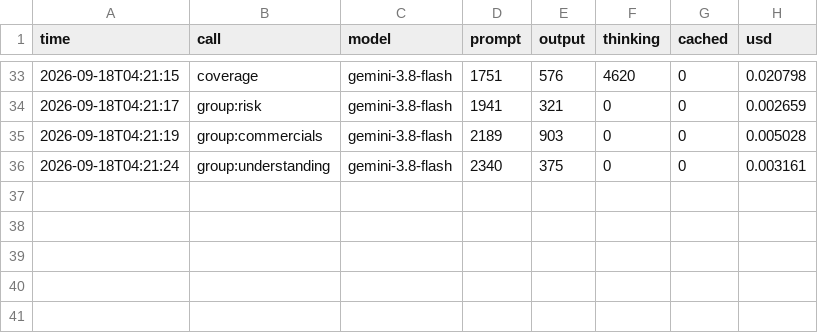
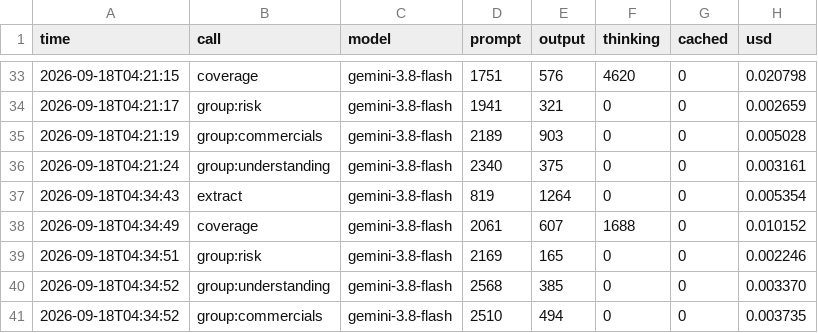
Before and after one commit to manhhgdnh/SiviHack-2026-Team, a CSV file: app/data/usage.csv, drawn as a sheet; only a part is shown, gaps mark what is left out.

Commit message:
update usage

```diff
--- a/app/data/usage.csv
+++ b/app/data/usage.csv
@@ -36 +36,6 @@ time,call,model,prompt,output,thinking,cached,usd
 2026-09-18T04:21:24,group:understanding,gemini-3.8-flash,2340,375,0,0,0.003161
+2026-09-18T04:34:43,extract,gemini-3.8-flash,819,1264,0,0,0.005354
+2026-09-18T04:34:49,coverage,gemini-3.8-flash,2061,607,1688,0,0.010152
+2026-09-18T04:34:51,group:risk,gemini-3.8-flash,2169,165,0,0,0.002246
+2026-09-18T04:34:52,group:understanding,gemini-3.8-flash,2568,385,0,0,0.003370
+2026-09-18T04:34:52,group:commercials,gemini-3.8-flash,2510,494,0,0,0.003735
```
